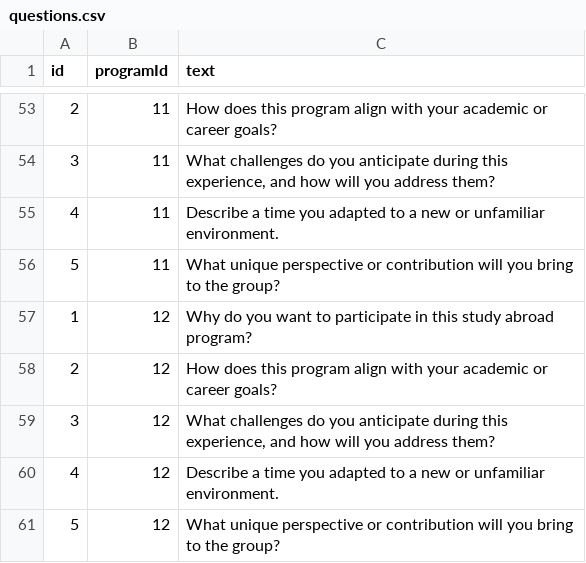
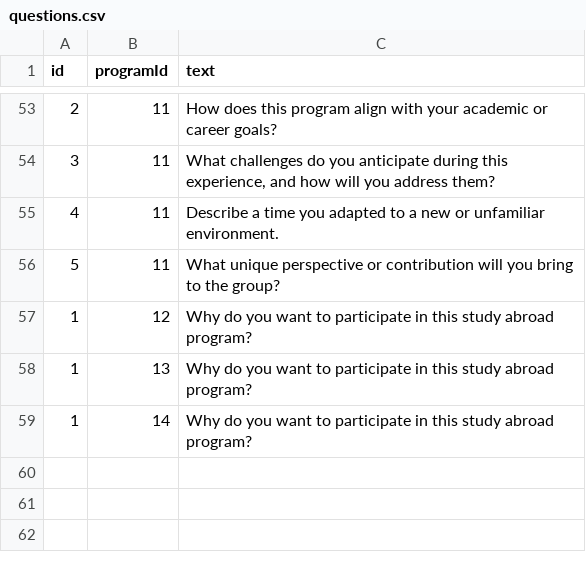
Before and after one commit to eojduc/458abroad, a CSV file: src/main/resources/data/questions.csv, drawn as a sheet; only a part is shown, gaps mark what is left out; removed rows and columns are numbered as before the commit, all else as after; the diff names each change by its address in the sheet, - before the commit and + after, or states it on an @@ line.

```diff
--- a/src/main/resources/data/questions.csv
+++ b/src/main/resources/data/questions.csv
-row 58: 2 | 12 | How does this program align with your academic or career goals?
-row 59: 3 | 12 | What challenges do you anticipate during this experience, and how will you address them?
-row 60: 4 | 12 | Describe a time you adapted to a new or unfamiliar environment.
-row 61: 5 | 12 | What unique perspective or contribution will you bring to the group?
+row 58: 1 | 13 | Why do you want to participate in this study abroad program?
+row 59: 1 | 14 | Why do you want to participate in this study abroad program?
```
Also changed, not shown: src/main/resources/data/programs.csv, 1 other file.
